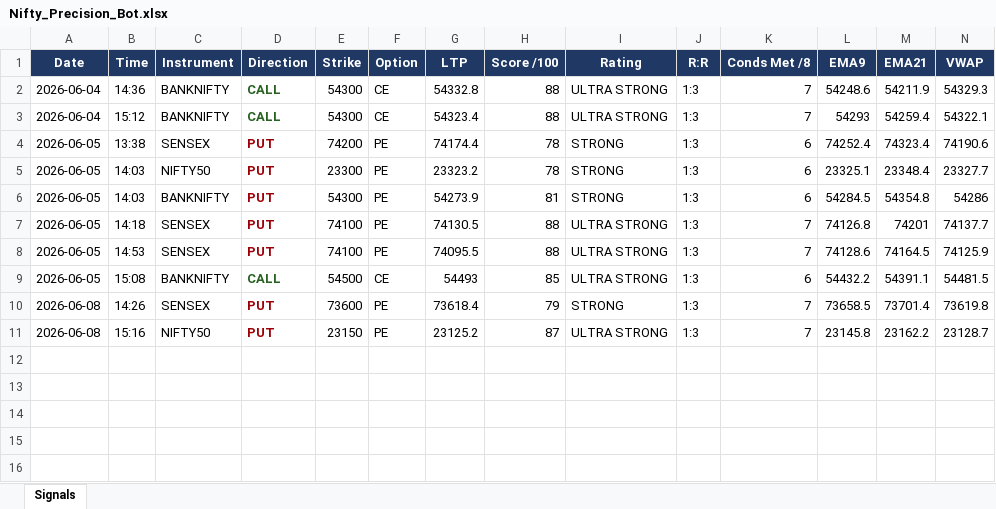
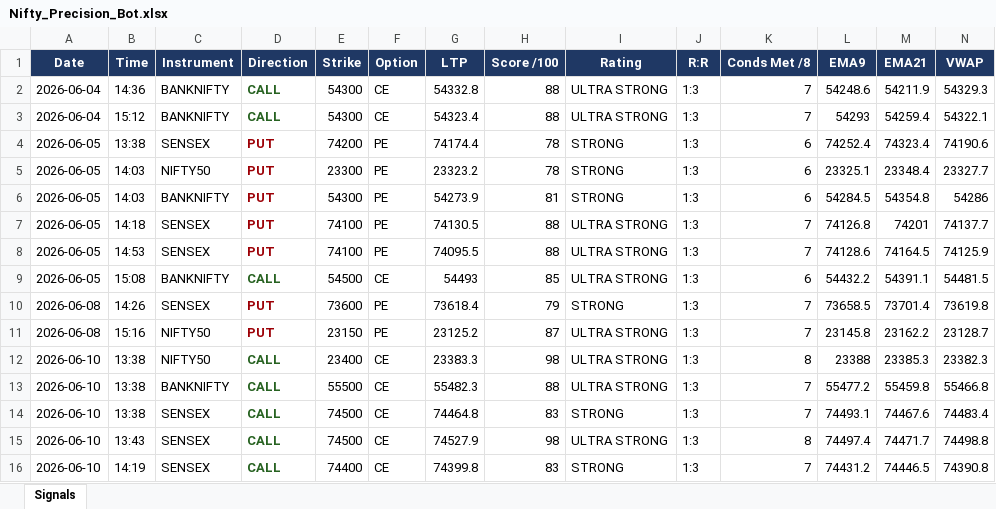
Before and after one commit to mithstrader/botnsestock, an Excel workbook: logs/Nifty_Precision_Bot.xlsx, sheet Signals, drawn as a sheet; only a part is shown; values as stored, in another font and other column widths than the file's, no borders; rows hold the shown columns only; the diff names each change by its address in the sheet, - before the commit and + after, or states it on an @@ line.

Commit message:
logs: nifty precision signals 2026-06-10

```diff
--- a/logs/Nifty_Precision_Bot.xlsx (sheet Signals)
+++ b/logs/Nifty_Precision_Bot.xlsx (sheet Signals)
+row 12: 2026-06-10 | 13:38 | NIFTY50 | CALL | 23400 | CE | 23383.3 | 98 | ULTRA STRONG | 1:3 | 8 | 23388 | 23385.3 | 23382.3
+row 13: 2026-06-10 | 13:38 | BANKNIFTY | CALL | 55500 | CE | 55482.3 | 88 | ULTRA STRONG | 1:3 | 7 | 55477.2 | 55459.8 | 55466.8
+row 14: 2026-06-10 | 13:38 | SENSEX | CALL | 74500 | CE | 74464.8 | 83 | STRONG | 1:3 | 7 | 74493.1 | 74467.6 | 74483.4
+row 15: 2026-06-10 | 13:43 | SENSEX | CALL | 74500 | CE | 74527.9 | 98 | ULTRA STRONG | 1:3 | 8 | 74497.4 | 74471.7 | 74498.8
+row 16: 2026-06-10 | 14:19 | SENSEX | CALL | 74400 | CE | 74399.8 | 83 | STRONG | 1:3 | 7 | 74431.2 | 74446.5 | 74390.8
```
